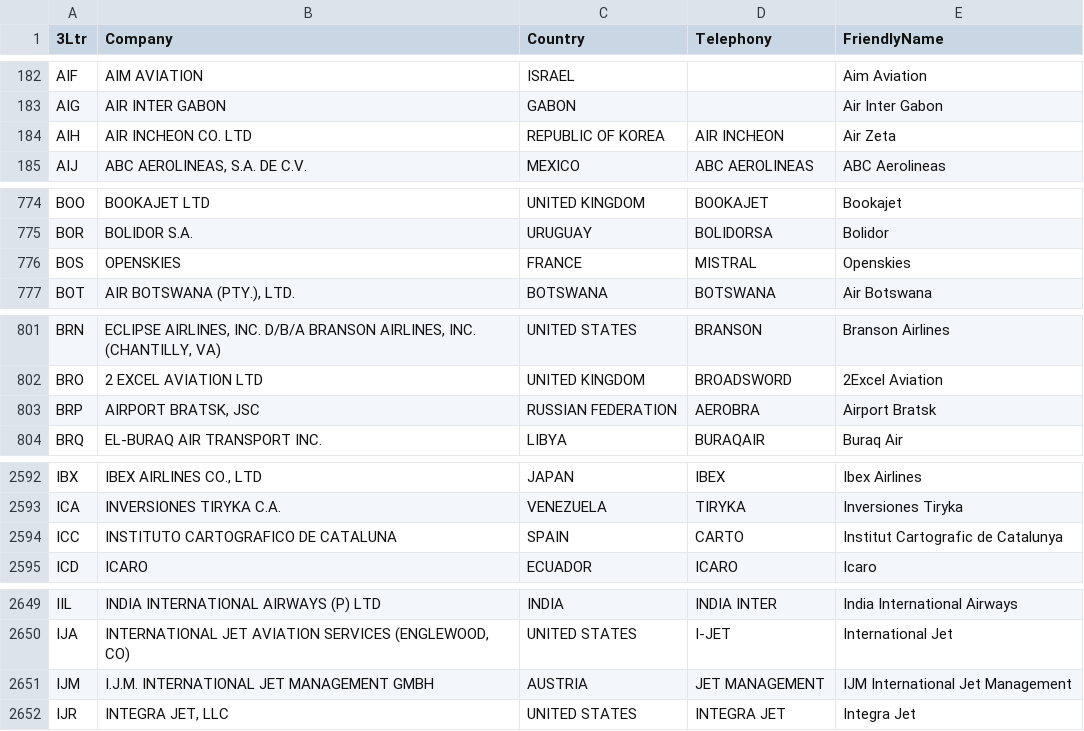
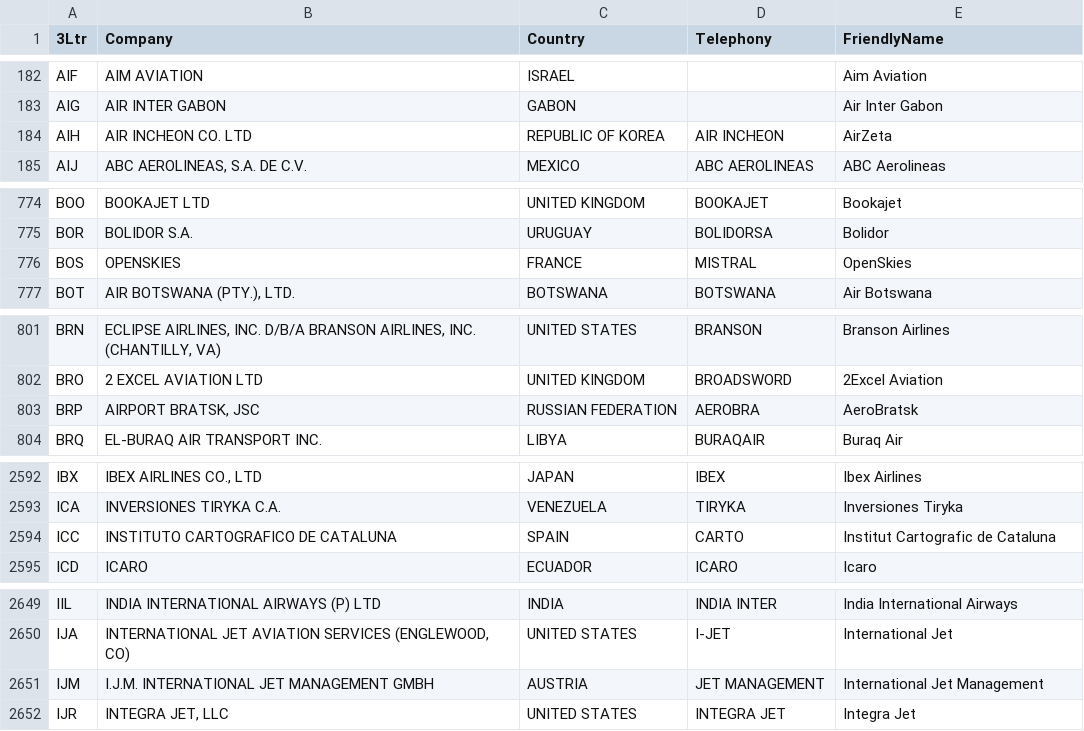
Before and after one commit to WeegeeNumbuh1/FlightGazer-airlines-db, a CSV file: operators.csv, drawn as a sheet; only a part is shown, gaps mark what is left out; the diff covers the shown part only.

```diff
--- a/operators.csv
+++ b/operators.csv
@@ -183,3 +183,3 @@ AIF,AIM AVIATION,ISRAEL,,Aim Aviation
 AIG,AIR INTER GABON,GABON,,Air Inter Gabon
-AIH,AIR INCHEON CO. LTD,REPUBLIC OF KOREA,AIR INCHEON,Air Zeta
+AIH,AIR INCHEON CO. LTD,REPUBLIC OF KOREA,AIR INCHEON,AirZeta
 AIJ,"ABC AEROLINEAS, S.A. DE C.V.",MEXICO,ABC AEROLINEAS,ABC Aerolineas
@@ -775,3 +775,3 @@ BOO,BOOKAJET LTD,UNITED KINGDOM,BOOKAJET,Bookajet
 BOR,BOLIDOR S.A.,URUGUAY,BOLIDORSA,Bolidor
-BOS,OPENSKIES,FRANCE,MISTRAL,Openskies
+BOS,OPENSKIES,FRANCE,MISTRAL,OpenSkies
 BOT,"AIR BOTSWANA (PTY.), LTD.",BOTSWANA,BOTSWANA,Air Botswana
@@ -802,3 +802,3 @@ BRN,"ECLIPSE AIRLINES, INC. D/B/A BRANSON AIRLINES, INC. (CHANTILLY, VA)",UNITED
 BRO,2 EXCEL AVIATION LTD,UNITED KINGDOM,BROADSWORD,2Excel Aviation
-BRP,"AIRPORT BRATSK, JSC",RUSSIAN FEDERATION,AEROBRA,Airport Bratsk
+BRP,"AIRPORT BRATSK, JSC",RUSSIAN FEDERATION,AEROBRA,AeroBratsk
 BRQ,EL-BURAQ AIR TRANSPORT INC.,LIBYA,BURAQAIR,Buraq Air
@@ -2593,3 +2593,3 @@ IBX,"IBEX AIRLINES CO., LTD",JAPAN,IBEX,Ibex Airlines
 ICA,INVERSIONES TIRYKA C.A.,VENEZUELA,TIRYKA,Inversiones Tiryka
-ICC,INSTITUTO CARTOGRAFICO DE CATALUNA,SPAIN,CARTO,Institut Cartografic de Catalunya
+ICC,INSTITUTO CARTOGRAFICO DE CATALUNA,SPAIN,CARTO,Institut Cartografic de Cataluna
 ICD,ICARO,ECUADOR,ICARO,Icaro
@@ -2650,3 +2650,3 @@ IIL,INDIA INTERNATIONAL AIRWAYS (P) LTD,INDIA,INDIA INTER,India International Ai
 IJA,"INTERNATIONAL JET AVIATION SERVICES (ENGLEWOOD, CO)",UNITED STATES,I-JET,International Jet
-IJM,I.J.M. INTERNATIONAL JET MANAGEMENT GMBH,AUSTRIA,JET MANAGEMENT,IJM International Jet Management
+IJM,I.J.M. INTERNATIONAL JET MANAGEMENT GMBH,AUSTRIA,JET MANAGEMENT,International Jet Management
 IJR,"INTEGRA JET, LLC",UNITED STATES,INTEGRA JET,Integra Jet
```
Also changed, not shown: 1 added row and 32 edited cells elsewhere in this file, 3 other files.
